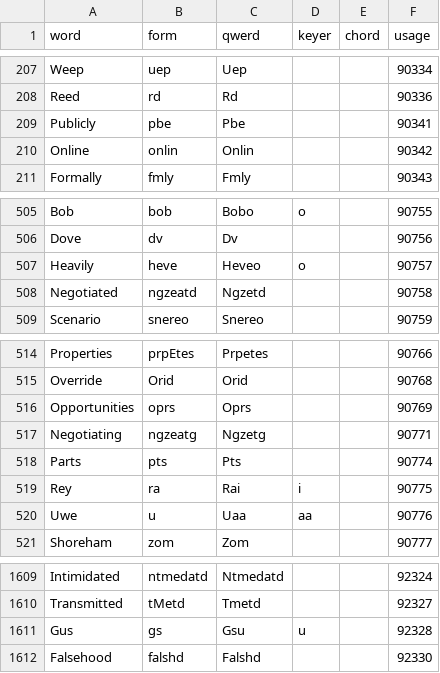
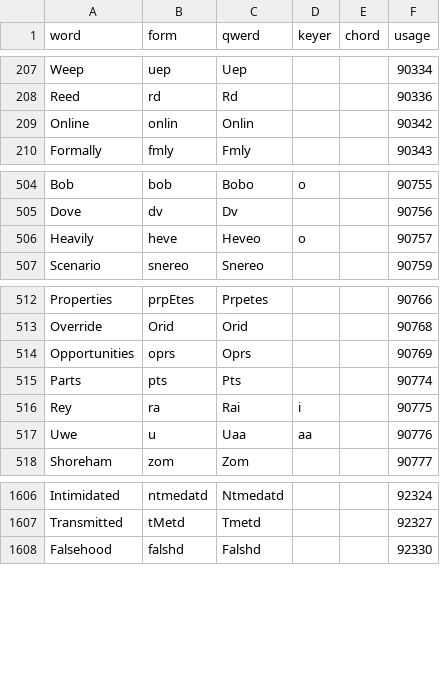
Before and after one commit to codepoke-kk/qwertigraphy, a CSV file: qwertigraph/dictionaries/anniversary_cmu.csv, drawn as a sheet; only a part is shown, gaps mark what is left out.

```diff
--- a/qwertigraph/dictionaries/anniversary_cmu.csv
+++ b/qwertigraph/dictionaries/anniversary_cmu.csv
@@ -208,3 +208,2 @@ Weep,uep,Uep,,,90334
 Reed,rd,Rd,,,90336
-Publicly,pbe,Pbe,,,90341
 Online,onlin,Onlin,,,90342
@@ -507,3 +506,2 @@ Dove,dv,Dv,,,90756
 Heavily,heve,Heveo,o,,90757
-Negotiated,ngzeatd,Ngzetd,,,90758
 Scenario,snereo,Snereo,,,90759
@@ -516,3 +514,2 @@ Override,Orid,Orid,,,90768
 Opportunities,oprs,Oprs,,,90769
-Negotiating,ngzeatg,Ngzetg,,,90771
 Parts,pts,Pts,,,90774
@@ -1610,3 +1607,2 @@ Intimidated,ntmedatd,Ntmedatd,,,92324
 Transmitted,tMetd,Tmetd,,,92327
-Gus,gs,Gsu,u,,92328
 Falsehood,falshd,Falshd,,,92330
```
Also changed, not shown: qwertigraph/dictionaries/anniversary_core.csv, qwertigraph/dictionaries/anniversary_supplement.csv.
